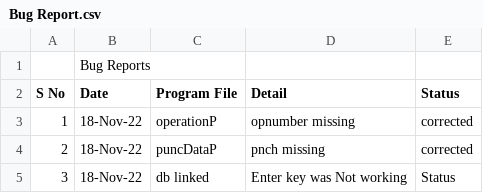
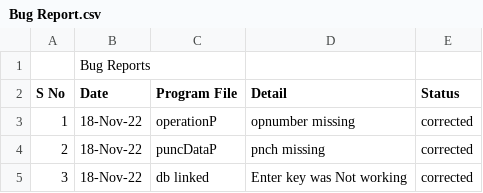
Before and after one commit to SukritMachineTools/Experiments, a CSV file: Project2/Bug Report/Bug Report.csv, drawn as a sheet.

```diff
--- a/Project2/Bug Report/Bug Report.csv
+++ b/Project2/Bug Report/Bug Report.csv
@@ -4,2 +4,2 @@ S No,Date,Program File,Detail,Status
 2,18-Nov-22,puncDataP,pnch missing,corrected
-3,18-Nov-22,db linked,Enter key was Not working,Status
+3,18-Nov-22,db linked,Enter key was Not working,corrected
```
Also changed, not shown: 43 other files.
